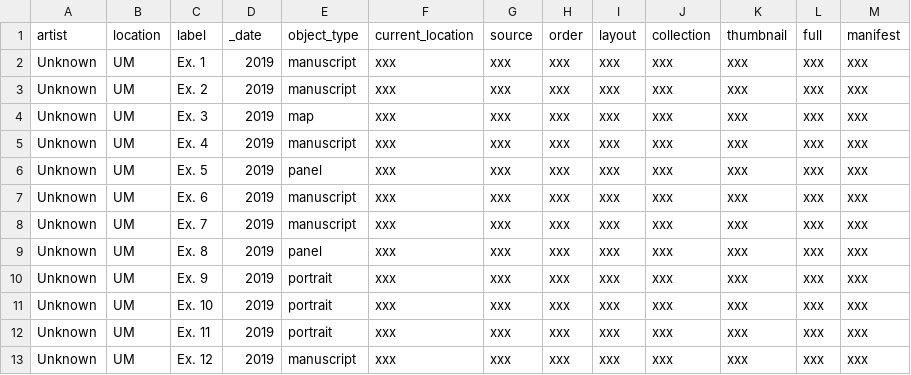
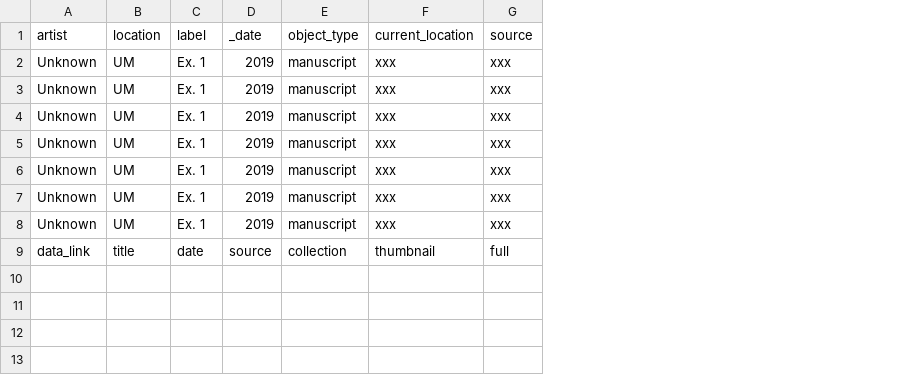
Before and after one commit to visualizingthefuture/examples-repository, a CSV file: _data/csv_file_data.csv, drawn as a sheet; removed rows and columns are numbered as before the commit, all else as after; the diff names each change by its address in the sheet, - before the commit and + after, or states it on an @@ line.

Commit message:
formatting

```diff
--- a/_data/csv_file_data.csv
+++ b/_data/csv_file_data.csv
-column H (order), rows 2-3: xxx | xxx; row 5: xxx; rows 7-8: xxx | xxx; row 11: xxx; row 13: xxx
-column I (layout), rows 2-3: xxx | xxx; row 5: xxx; rows 7-8: xxx | xxx; row 11: xxx; row 13: xxx
-column J (collection), rows 2-3: xxx | xxx; row 5: xxx; rows 7-8: xxx | xxx; row 11: xxx; row 13: xxx
-column K (thumbnail), rows 2-3: xxx | xxx; row 5: xxx; rows 7-8: xxx | xxx; row 11: xxx; row 13: xxx
-column L (full), rows 2-3: xxx | xxx; row 5: xxx; rows 7-8: xxx | xxx; row 11: xxx; row 13: xxx
-column M (manifest), rows 2-3: xxx | xxx; row 5: xxx; rows 7-8: xxx | xxx; row 11: xxx; row 13: xxx
-C3 (label): Ex. 2
+C3 (label): Ex. 1
-row 4: Unknown | UM | Ex. 3 | 2019 | map | xxx | xxx | xxx | xxx | xxx | xxx | xxx | xxx
-C4 (label): Ex. 4
+C4 (label): Ex. 1
-row 6: Unknown | UM | Ex. 5 | 2019 | panel | xxx | xxx | xxx | xxx | xxx | xxx | xxx | xxx
-C5 (label): Ex. 6
+C5 (label): Ex. 1
-C6 (label): Ex. 7
+C6 (label): Ex. 1
-row 9: Unknown | UM | Ex. 8 | 2019 | panel | xxx | xxx | xxx | xxx | xxx | xxx | xxx | xxx
-row 10: Unknown | UM | Ex. 9 | 2019 | portrait | xxx | xxx | xxx | xxx | xxx | xxx | xxx | xxx
-C7 (label): Ex. 10
+C7 (label): Ex. 1
-E7 (object_type): portrait
+E7 (object_type): manuscript
-row 12: Unknown | UM | Ex. 11 | 2019 | portrait | xxx | xxx | xxx | xxx | xxx | xxx | xxx | xxx
-C8 (label): Ex. 12
+C8 (label): Ex. 1
+row 9: data_link | title | date | source | collection | thumbnail | full
```
